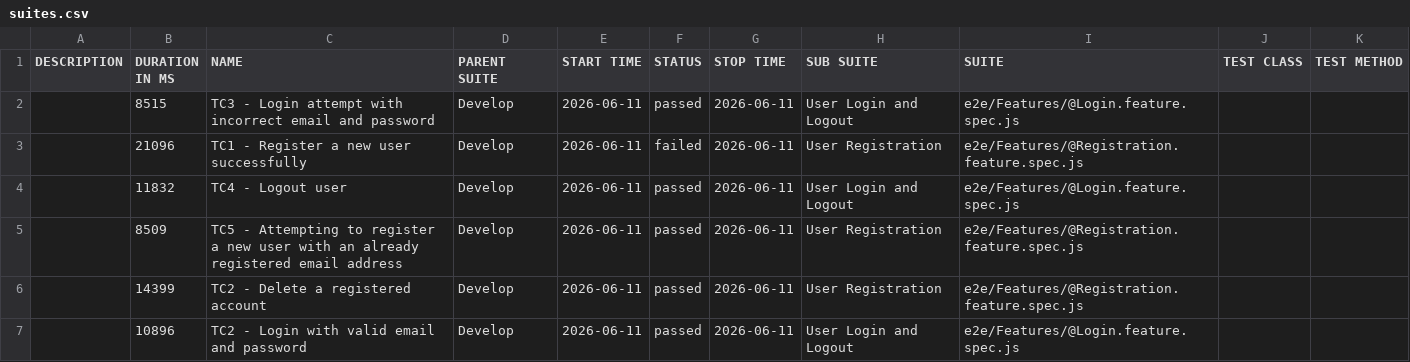
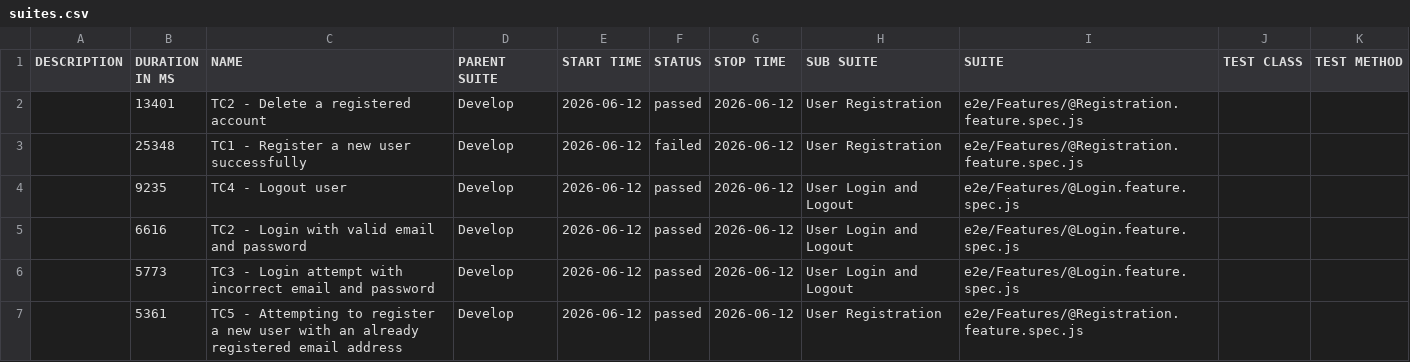
Before and after one commit to serhatgemici/playwright-bdd-boilerplate, a CSV file: 21/data/suites.csv, drawn as a sheet.

```diff
--- a/21/data/suites.csv
+++ b/21/data/suites.csv
@@ -1,7 +1,7 @@
 "DESCRIPTION","DURATION IN MS","NAME","PARENT SUITE","START TIME","STATUS","STOP TIME","SUB SUITE","SUITE","TEST CLASS","TEST METHOD"
-"","8515","TC3 - Login attempt with incorrect email and password","Develop","2026-06-11","passed","2026-06-11","User Login and Logout","e2e/Features/@Login.feature.spec.js","",""
-"","21096","TC1 - Register a new user successfully","Develop","2026-06-11","failed","2026-06-11","User Registration","e2e/Features/@Registration.feature.spec.js","",""
-"","11832","TC4 - Logout user","Develop","2026-06-11","passed","2026-06-11","User Login and Logout","e2e/Features/@Login.feature.spec.js","",""
-"","8509","TC5 - Attempting to register a new user with an already registered email address","Develop","2026-06-11","passed","2026-06-11","User Registration","e2e/Features/@Registration.feature.spec.js","",""
-"","14399","TC2 - Delete a registered account","Develop","2026-06-11","passed","2026-06-11","User Registration","e2e/Features/@Registration.feature.spec.js","",""
-"","10896","TC2 - Login with valid email and password","Develop","2026-06-11","passed","2026-06-11","User Login and Logout","e2e/Features/@Login.feature.spec.js","",""
+"","13401","TC2 - Delete a registered account","Develop","2026-06-12","passed","2026-06-12","User Registration","e2e/Features/@Registration.feature.spec.js","",""
+"","25348","TC1 - Register a new user successfully","Develop","2026-06-12","failed","2026-06-12","User Registration","e2e/Features/@Registration.feature.spec.js","",""
+"","9235","TC4 - Logout user","Develop","2026-06-12","passed","2026-06-12","User Login and Logout","e2e/Features/@Login.feature.spec.js","",""
+"","6616","TC2 - Login with valid email and password","Develop","2026-06-12","passed","2026-06-12","User Login and Logout","e2e/Features/@Login.feature.spec.js","",""
+"","5773","TC3 - Login attempt with incorrect email and password","Develop","2026-06-12","passed","2026-06-12","User Login and Logout","e2e/Features/@Login.feature.spec.js","",""
+"","5361","TC5 - Attempting to register a new user with an already registered email address","Develop","2026-06-12","passed","2026-06-12","User Registration","e2e/Features/@Registration.feature.spec.js","",""
```
Also changed, not shown: 48 other files.
